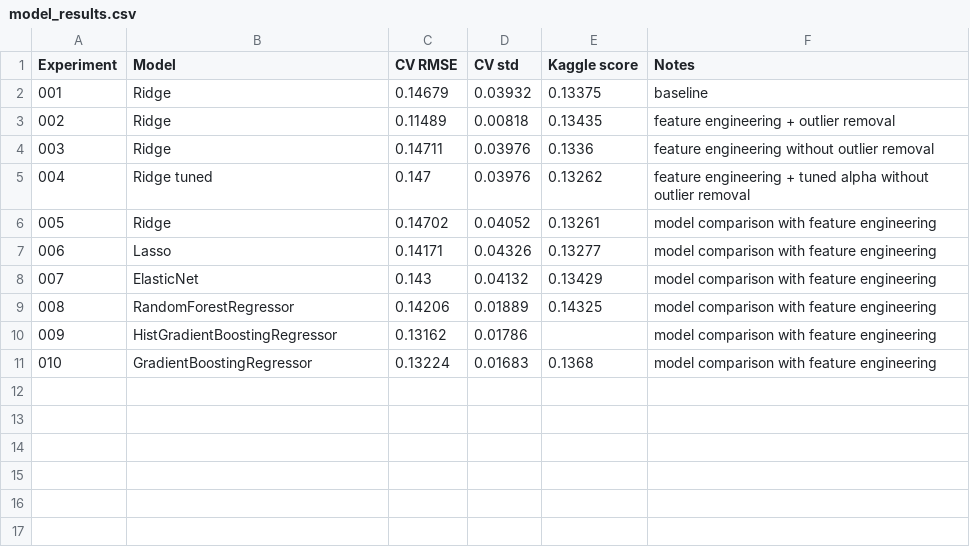
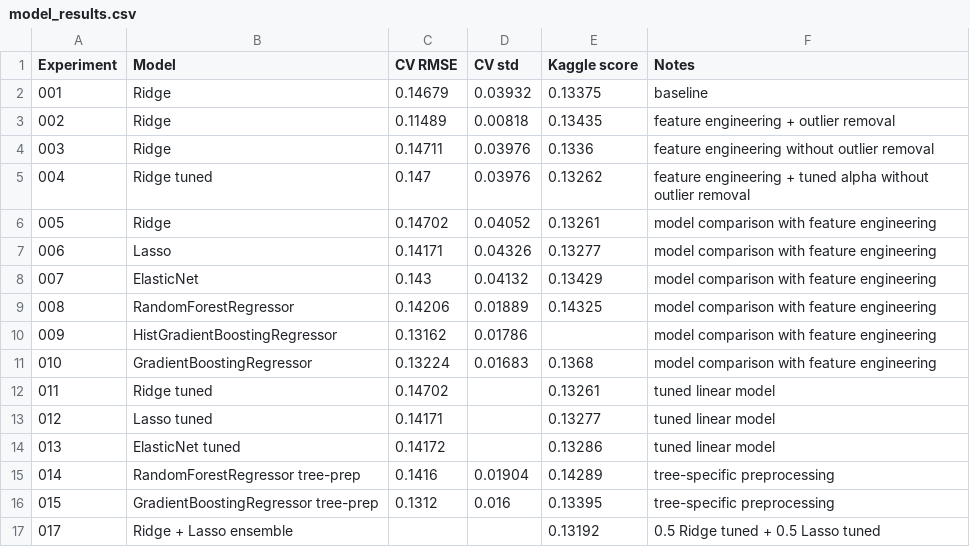
Before and after one commit to Tipok3465/house-prices-regression, a CSV file: reports/model_results.csv, drawn as a sheet.

Commit message:
Add tuning and ensembling results, update README

```diff
--- a/reports/model_results.csv
+++ b/reports/model_results.csv
@@ -11 +11,7 @@ Experiment,Model,CV RMSE,CV std,Kaggle score,Notes
 010,GradientBoostingRegressor,0.13224,0.01683,0.1368,model comparison with feature engineering
+011,Ridge tuned,0.14702,,0.13261,tuned linear model
+012,Lasso tuned,0.14171,,0.13277,tuned linear model
+013,ElasticNet tuned,0.14172,,0.13286,tuned linear model
+014,RandomForestRegressor tree-prep,0.1416,0.01904,0.14289,tree-specific preprocessing
+015,GradientBoostingRegressor tree-prep,0.1312,0.016,0.13395,tree-specific preprocessing
+017,Ridge + Lasso ensemble,,,0.13192,0.5 Ridge tuned + 0.5 Lasso tuned
```
Also changed, not shown: submissions/submission_8_random_forest.csv, 10 other files.
